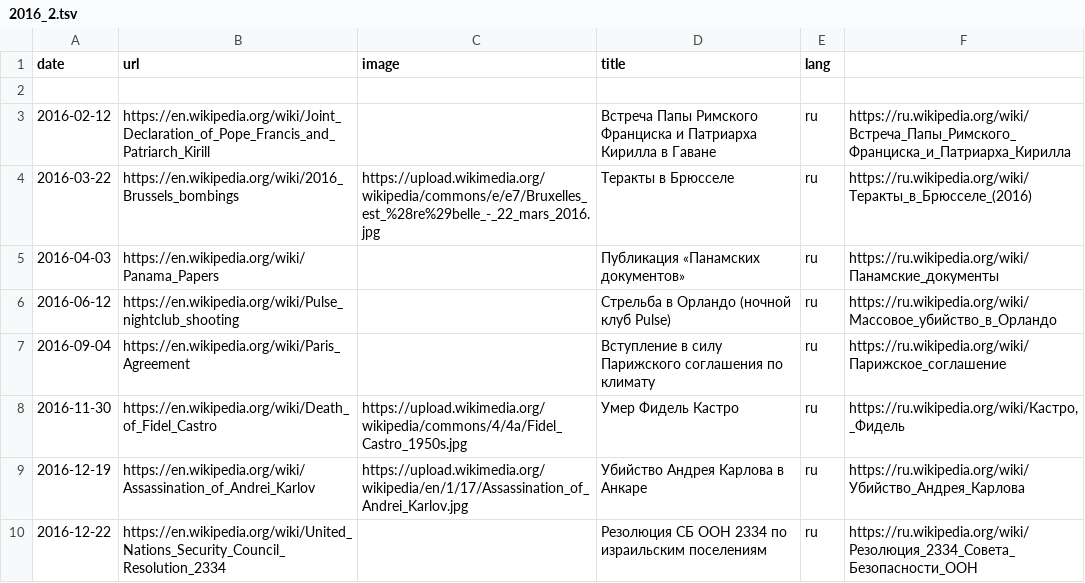
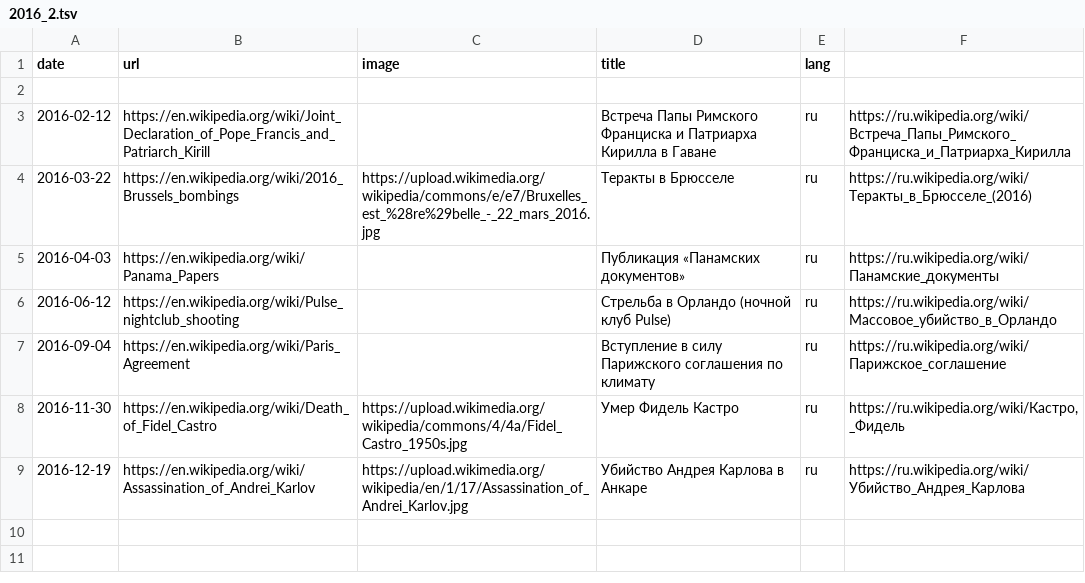
Before and after one commit to shishmanivan/LifeTimeline, a TSV file: src/history/sources/2016_2.tsv, drawn as a sheet.

```diff
--- a/src/history/sources/2016_2.tsv
+++ b/src/history/sources/2016_2.tsv
@@ -9,2 +9 @@ date	url	image	title	lang
 2016-12-19	https://en.wikipedia.org/wiki/Assassination_of_Andrei_Karlov	https://upload.wikimedia.org/wikipedia/en/1/17/Assassination_of_Andrei_Karlov.jpg	Убийство Андрея Карлова в Анкаре	ru	https://ru.wikipedia.org/wiki/Убийство_Андрея_Карлова
-2016-12-22	https://en.wikipedia.org/wiki/United_Nations_Security_Council_Resolution_2334		Резолюция СБ ООН 2334 по израильским поселениям	ru	https://ru.wikipedia.org/wiki/Резолюция_2334_Совета_Безопасности_ООН
```
Also changed, not shown: 10 other files.
